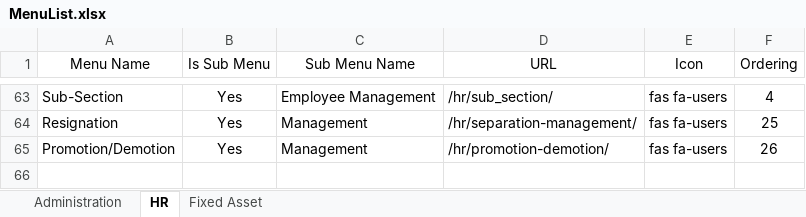
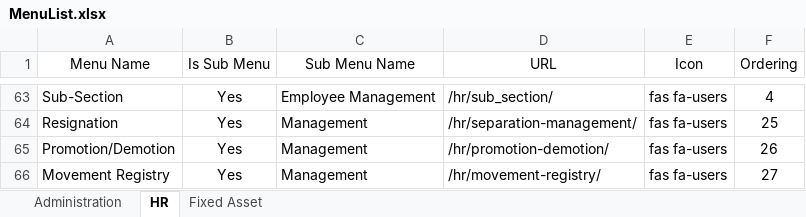
Before and after one commit to NilNoyon/hrms, an Excel workbook: assets/MenuList.xlsx, sheet HR, drawn as a sheet; only a part is shown, gaps mark what is left out; values as stored, in another font and other column widths than the file's, no borders; the diff names each change by its address in the sheet, - before the commit and + after, or states it on an @@ line.

Commit message:
Entry date add in Resignation, Movement resgistry

```diff
--- a/assets/MenuList.xlsx (sheet HR)
+++ b/assets/MenuList.xlsx (sheet HR)
+row 66: Movement Registry | Yes | Management | /hr/movement-registry/ | fas fa-users | 27
```
Also changed, not shown: 3 other files.
